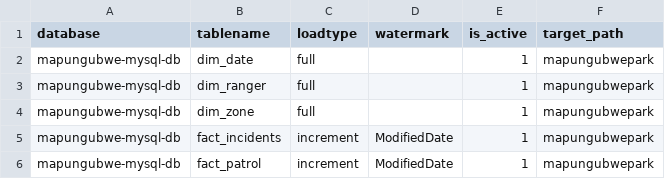
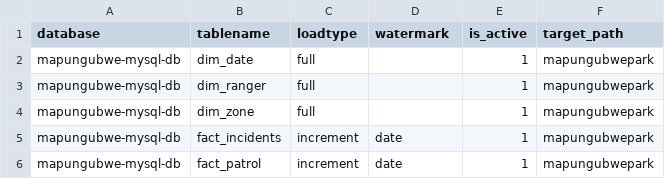
Before and after one commit to HuliRachi/Mapungubwe-RiskWatch, a CSV file: data/configs/config.csv, drawn as a sheet.

Commit message:
fix:date typo fix

```diff
--- a/data/configs/config.csv
+++ b/data/configs/config.csv
@@ -4,3 +4,3 @@ mapungubwe-mysql-db,dim_ranger,full,,1,mapungubwepark
 mapungubwe-mysql-db,dim_zone,full,,1,mapungubwepark
-mapungubwe-mysql-db,fact_incidents,increment,ModifiedDate,1,mapungubwepark
-mapungubwe-mysql-db,fact_patrol,increment,ModifiedDate,1,mapungubwepark
+mapungubwe-mysql-db,fact_incidents,increment,date,1,mapungubwepark
+mapungubwe-mysql-db,fact_patrol,increment,date,1,mapungubwepark
```
